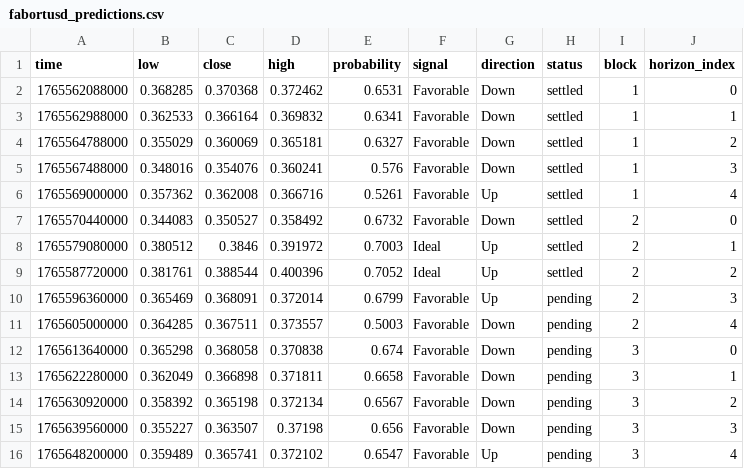
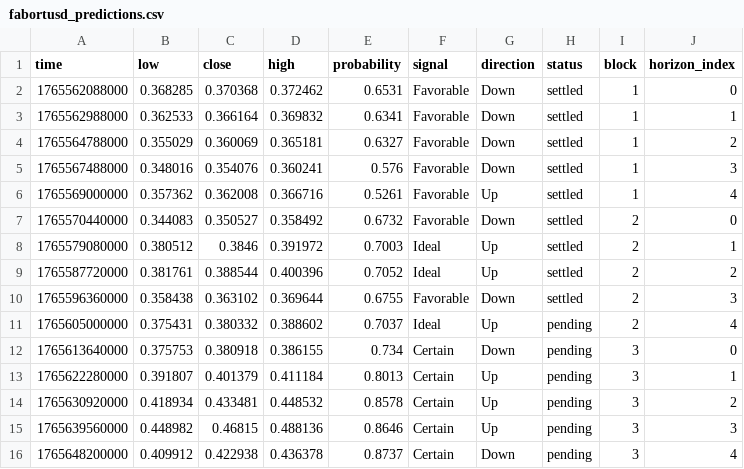
Before and after one commit to Cipherion-Market-Research/abacus-trading-view, a CSV file: data/dex/fabortusd_predictions.csv, drawn as a sheet.

```diff
--- a/data/dex/fabortusd_predictions.csv
+++ b/data/dex/fabortusd_predictions.csv
@@ -9,8 +9,8 @@ time,low,close,high,probability,signal,direction,status,block,horizon_index
 1765587720000,0.381761,0.388544,0.400396,0.7052,Ideal,Up,settled,2,2
-1765596360000,0.365469,0.368091,0.372014,0.6799,Favorable,Up,pending,2,3
-1765605000000,0.364285,0.367511,0.373557,0.5003,Favorable,Down,pending,2,4
-1765613640000,0.365298,0.368058,0.370838,0.674,Favorable,Down,pending,3,0
-1765622280000,0.362049,0.366898,0.371811,0.6658,Favorable,Down,pending,3,1
-1765630920000,0.358392,0.365198,0.372134,0.6567,Favorable,Down,pending,3,2
-1765639560000,0.355227,0.363507,0.37198,0.656,Favorable,Down,pending,3,3
-1765648200000,0.359489,0.365741,0.372102,0.6547,Favorable,Up,pending,3,4
+1765596360000,0.358438,0.363102,0.369644,0.6755,Favorable,Down,settled,2,3
+1765605000000,0.375431,0.380332,0.388602,0.7037,Ideal,Up,pending,2,4
+1765613640000,0.375753,0.380918,0.386155,0.734,Certain,Down,pending,3,0
+1765622280000,0.391807,0.401379,0.411184,0.8013,Certain,Up,pending,3,1
+1765630920000,0.418934,0.433481,0.448532,0.8578,Certain,Up,pending,3,2
+1765639560000,0.448982,0.46815,0.488136,0.8646,Certain,Up,pending,3,3
+1765648200000,0.409912,0.422938,0.436378,0.8737,Certain,Down,pending,3,4
```
Also changed, not shown: data/crypto/atomusdt_predictions.csv, data/crypto/btcusdt_predictions.csv, 11 other files.
